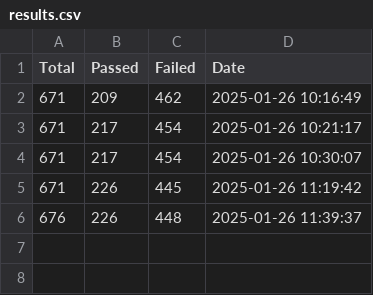
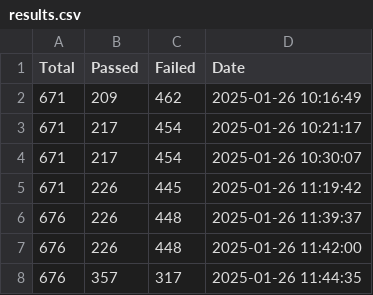
Before and after one commit to besok/jsonpath-rust, a CSV file: rfc9535/test_suite/results.csv, drawn as a sheet.

```diff
--- a/rfc9535/test_suite/results.csv
+++ b/rfc9535/test_suite/results.csv
@@ -6 +6,3 @@ Total; Passed; Failed; Date
 676; 226; 448; 2025-01-26 11:39:37
+676; 226; 448; 2025-01-26 11:42:00
+676; 357; 317; 2025-01-26 11:44:35
```
Also changed, not shown: 10 other files.
